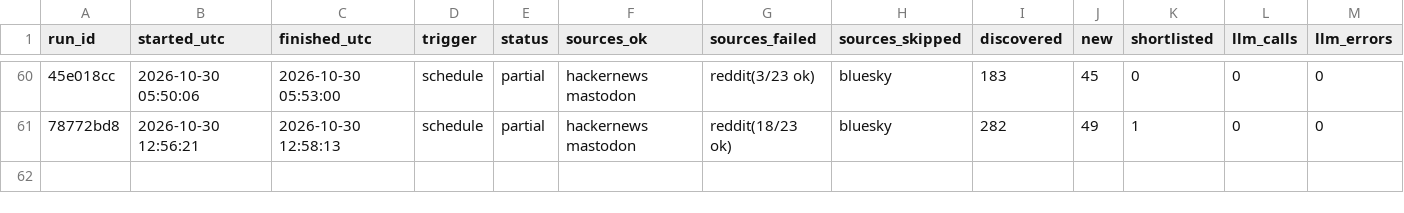
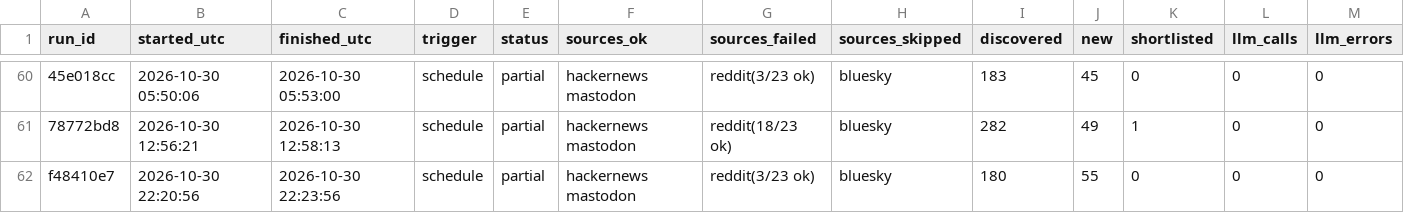
Before and after one commit to dannygrowthmarketing/ticmint-internet-listener, a CSV file: data/runs.csv, drawn as a sheet; only a part is shown, gaps mark what is left out; rows hold the shown columns only; the diff names each change by its address in the sheet, - before the commit and + after, or states it on an @@ line.

```diff
--- a/data/runs.csv
+++ b/data/runs.csv
+row 62: f48410e7 | 2026-10-30 22:20:56 | 2026-10-30 22:23:56 | schedule | partial | hackernews mastodon | reddit(3/23 ok) | bluesky | 180 | 55 | 0 | 0 | 0
```
Also changed, not shown: 2 other files.
